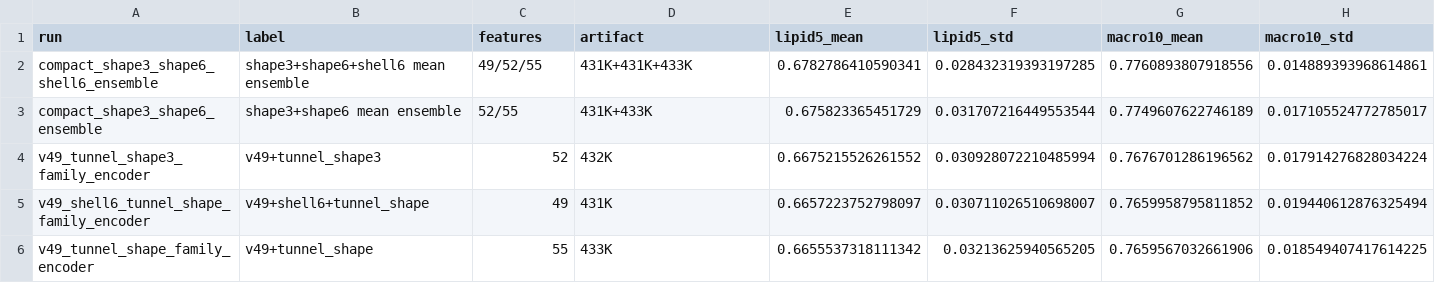
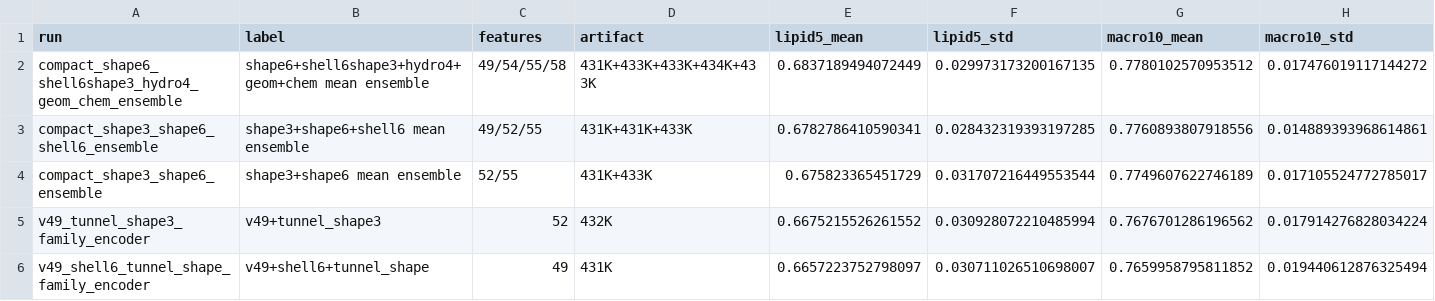
Before and after one commit to filiprumenovski/SLiPP_Plus, a CSV file: reports/compact_publishable/compact_ladder_metrics.csv, drawn as a sheet; only a part is shown; the shorter side is filled out with more unchanged rows; rows hold the shown columns only; the diff names each change by its address in the sheet, - before the commit and + after, or states it on an @@ line.

Commit message:
experiments: record five-way compact ensemble

```diff
--- a/reports/compact_publishable/compact_ladder_metrics.csv
+++ b/reports/compact_publishable/compact_ladder_metrics.csv
+row 2: compact_shape6_shell6shape3_hydro4_geom_chem_ensemble | shape6+shell6shape3+hydro4+geom+chem mean ensemble | 49/54/55/58 | 431K+433K+433K+434K+433K | 0.6837189494072449 | 0.029973173200167135 | 0.7780102570953512 | 0.017476019117144272
```
Also changed, not shown: 10 other files.
